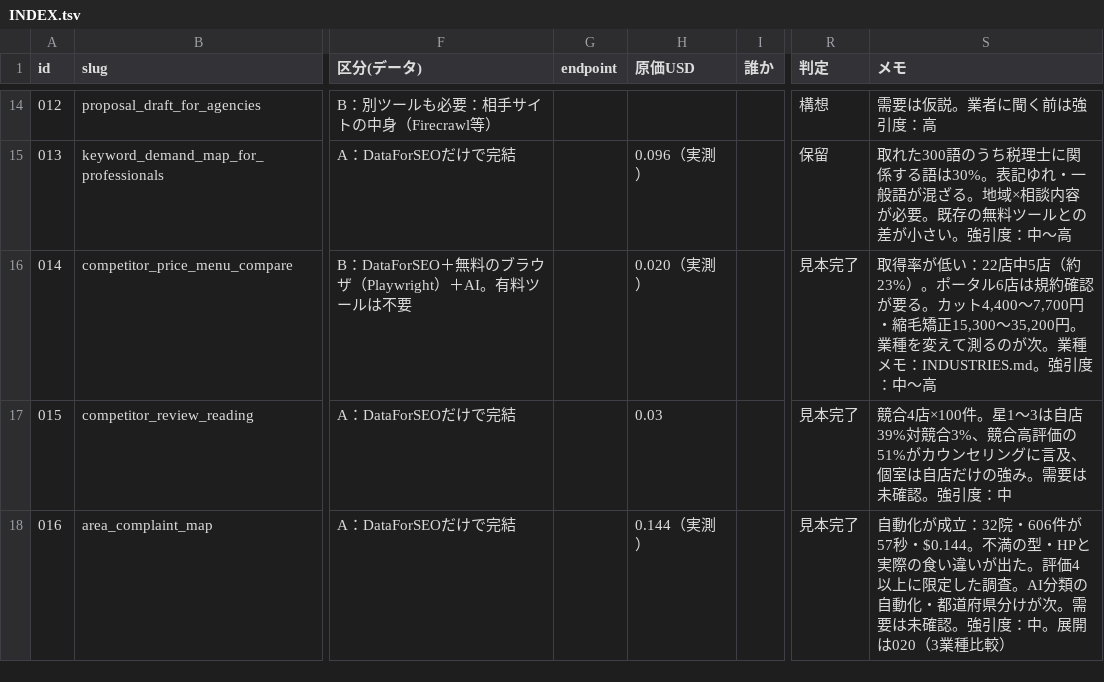
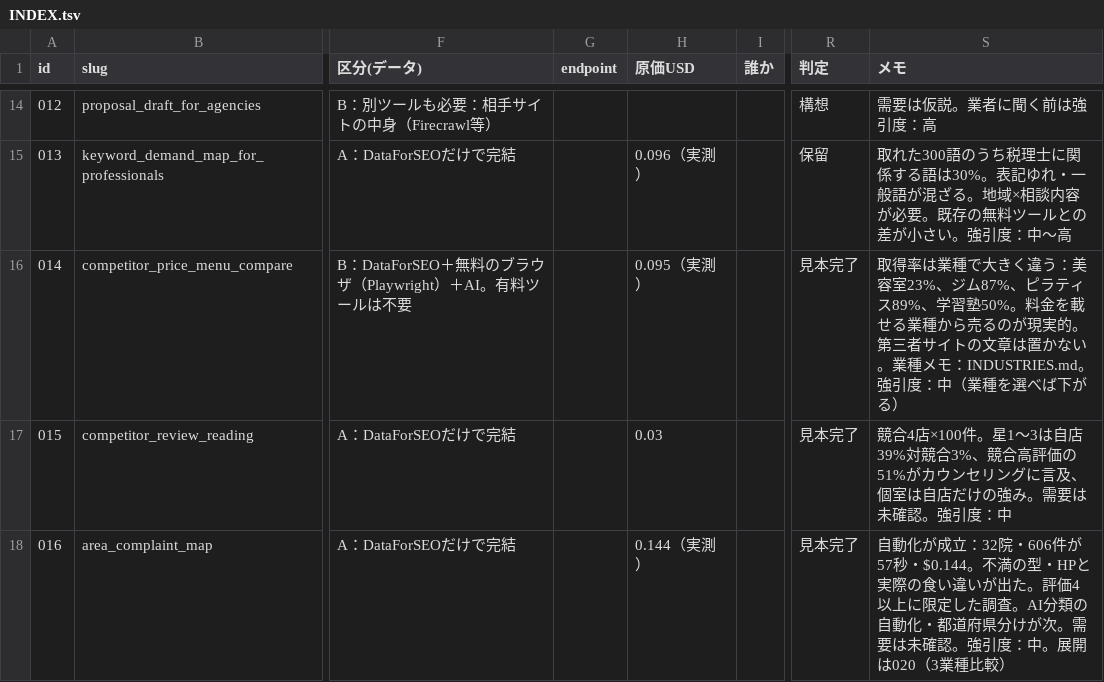
Before and after one commit to rinyan-thai23/tools, a TSV file: 2026_11/mcp/INDEX.tsv, drawn as a sheet; only a part is shown, gaps mark what is left out; the diff names each change by its address in the sheet, - before the commit and + after, or states it on an @@ line.

```diff
--- a/2026_11/mcp/INDEX.tsv
+++ b/2026_11/mcp/INDEX.tsv
-H16 (原価USD): 0.020（実測）
+H16 (原価USD): 0.095（実測）
-S16 (メモ): 取得率が低い：22店中5店（約23%）。ポータル6店は規約確認が要る。カット4,400〜7,700円・縮毛矯正15,300〜35,200円。業種を変えて測るのが次。業種メモ：INDUSTRIES.md。強引度：中〜高
+S16 (メモ): 取得率は業種で大きく違う：美容室23%、ジム87%、ピラティス89%、学習塾50%。料金を載せる業種から売るのが現実的。第三者サイトの文章は置かない。業種メモ：INDUSTRIES.md。強引度：中（業種を選べば下がる）
```
Also changed, not shown: 30 other files.
